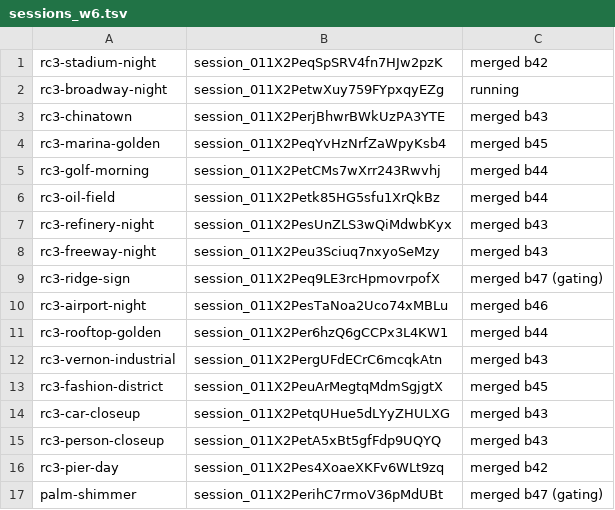
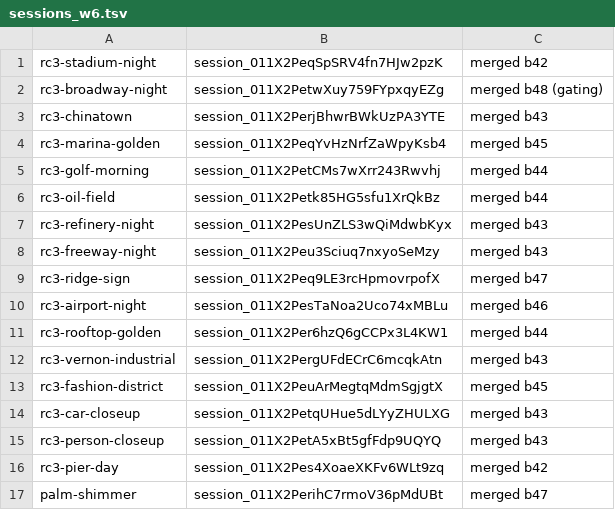
Before and after one commit to ashalluf/rando-game, a TSV file: sessions_w6.tsv, drawn as a sheet.

```diff
--- a/sessions_w6.tsv
+++ b/sessions_w6.tsv
@@ -1,3 +1,3 @@
 rc3-stadium-night	session_011X2PeqSpSRV4fn7HJw2pzK	merged b42
-rc3-broadway-night	session_011X2PetwXuy759FYpxqyEZg	running
+rc3-broadway-night	session_011X2PetwXuy759FYpxqyEZg	merged b48 (gating)
 rc3-chinatown	session_011X2PerjBhwrBWkUzPA3YTE	merged b43
@@ -8,3 +8,3 @@ rc3-refinery-night	session_011X2PesUnZLS3wQiMdwbKyx	merged b43
 rc3-freeway-night	session_011X2Peu3Sciuq7nxyoSeMzy	merged b43
-rc3-ridge-sign	session_011X2Peq9LE3rcHpmovrpofX	merged b47 (gating)
+rc3-ridge-sign	session_011X2Peq9LE3rcHpmovrpofX	merged b47
 rc3-airport-night	session_011X2PesTaNoa2Uco74xMBLu	merged b46
@@ -16,2 +16,2 @@ rc3-person-closeup	session_011X2PetA5xBt5gfFdp9UQYQ	merged b43
 rc3-pier-day	session_011X2Pes4XoaeXKFv6WLt9zq	merged b42
-palm-shimmer	session_011X2PerihC7rmoV36pMdUBt	merged b47 (gating)
+palm-shimmer	session_011X2PerihC7rmoV36pMdUBt	merged b47
```
Also changed, not shown: sessions_w7.tsv.
